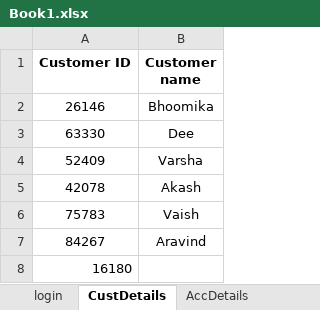
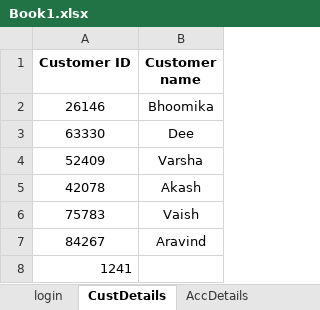
Before and after one commit to bhoomika14/Banking_Project, an Excel workbook: DataFolder/Book1.xlsx, sheet CustDetails, drawn as a sheet; values as stored, in another font and other column widths than the file's, no borders; the diff names each change by its address in the sheet, - before the commit and + after, or states it on an @@ line.

```diff
--- a/DataFolder/Book1.xlsx (sheet CustDetails)
+++ b/DataFolder/Book1.xlsx (sheet CustDetails)
-A8 (Customer ID): 16180
+A8 (Customer ID): 1241
```
Also changed, not shown: sheet login, sheet AccDetails, 14 other files.
